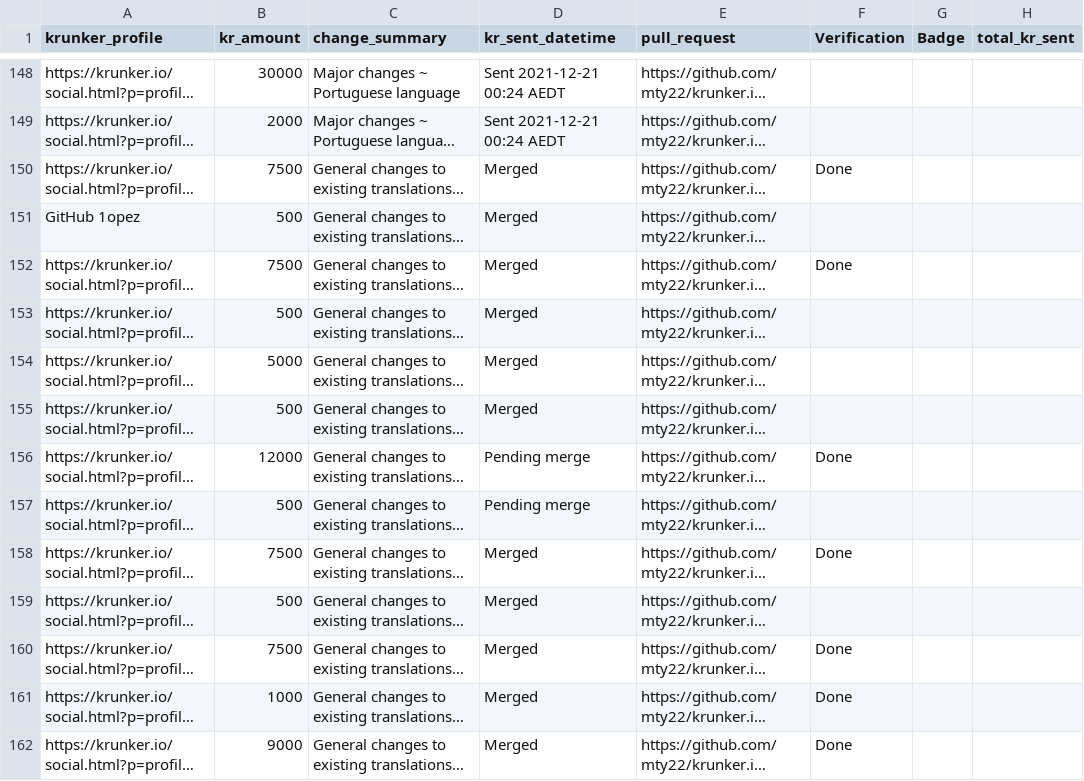
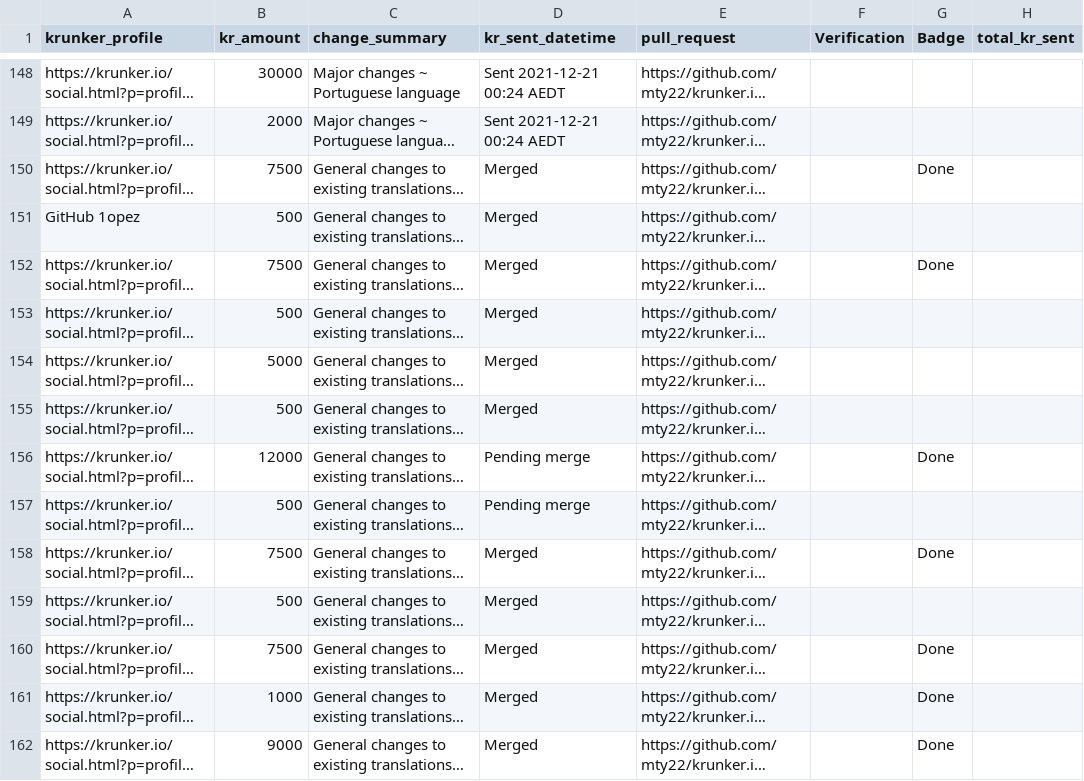
Before and after one commit to mty22/krunker.io-translations, a CSV file: kr_payouts.csv, drawn as a sheet; only a part is shown, gaps mark what is left out; long unchanged cells end in …; the diff covers the shown part only; the diff names each change by its address in the sheet, - before the commit and + after, or states it on an @@ line.

Commit message:
Fix kr_payouts.csv

```diff
--- a/kr_payouts.csv
+++ b/kr_payouts.csv
-F150 (Verification): Done
+F150 (Verification): (empty)
-G150 (Badge): (empty)
+G150 (Badge): Done
-F152 (Verification): Done
+F152 (Verification): (empty)
-G152 (Badge): (empty)
+G152 (Badge): Done
-F156 (Verification): Done
+F156 (Verification): (empty)
-G156 (Badge): (empty)
+G156 (Badge): Done
-F158 (Verification): Done
+F158 (Verification): (empty)
-G158 (Badge): (empty)
+G158 (Badge): Done
-F160:F162 (Verification): Done
+F160:F162 (Verification): (empty)
-G160:G162 (Badge): (empty)
+G160:G162 (Badge): Done
```
Also changed, not shown: 18 edited cells elsewhere in this file.
